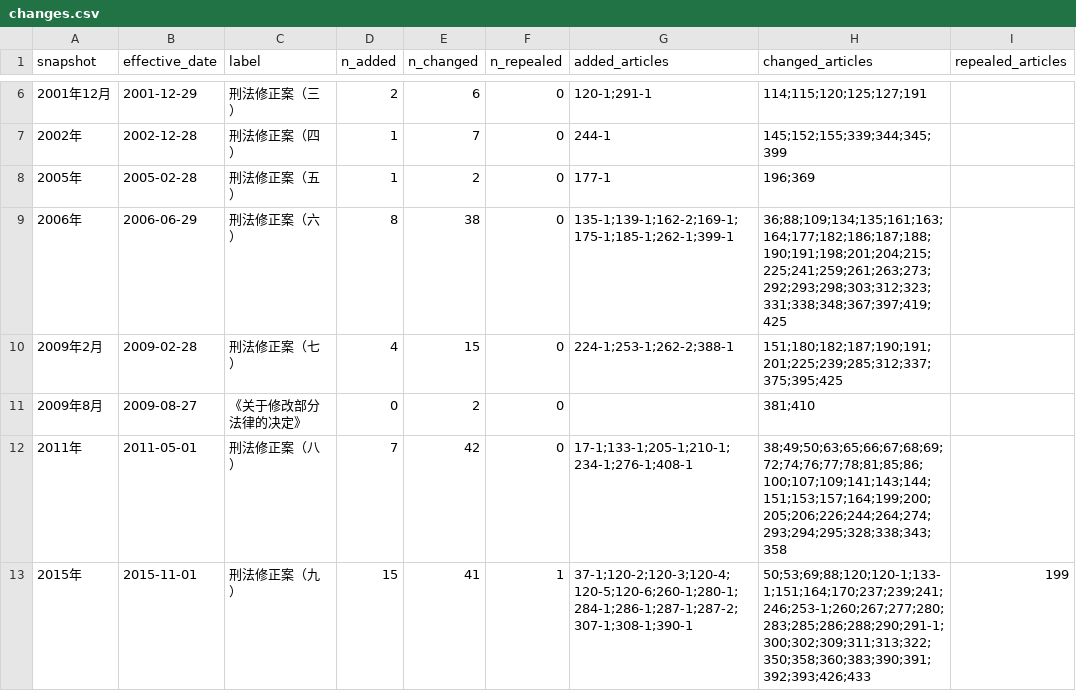
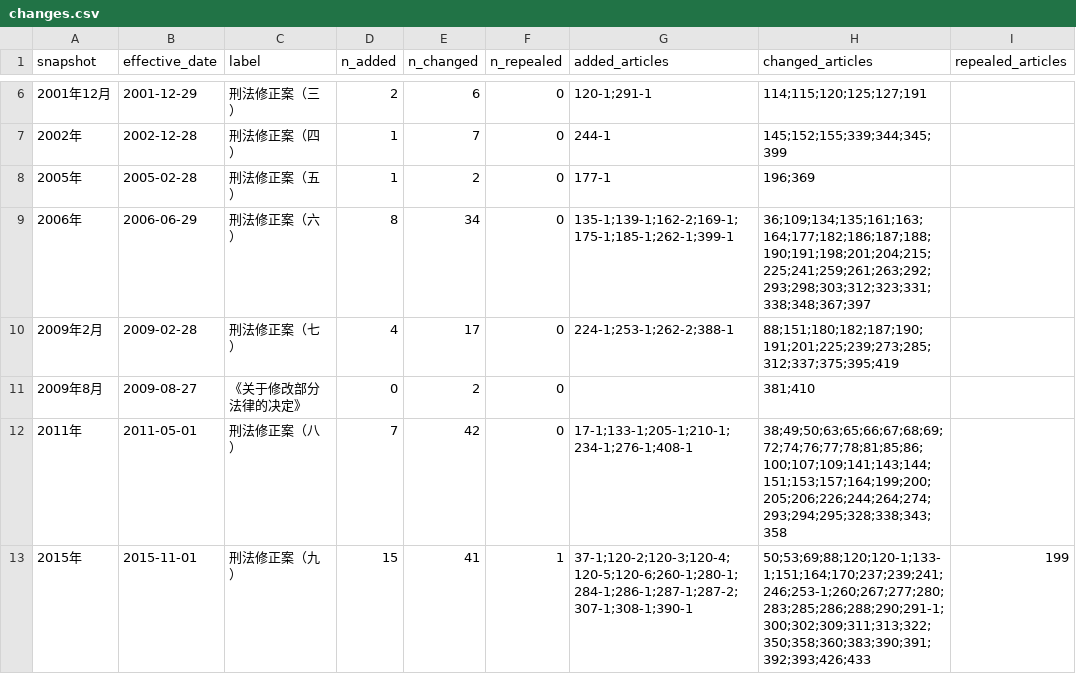
Before and after one commit to Ricardo-shuo-liu/GhostAuthorities, a CSV file: data/derived/changes.csv, drawn as a sheet; only a part is shown, gaps mark what is left out.

```diff
--- a/data/derived/changes.csv
+++ b/data/derived/changes.csv
@@ -8,4 +8,4 @@ snapshot,effective_date,label,n_added,n_changed,n_repealed,added_articles,change
 2005年,2005-02-28,刑法修正案（五）,1,2,0,177-1,196;369,
-2006年,2006-06-29,刑法修正案（六）,8,38,0,135-1;139-1;162-2;169-1;175-1;185-1;262-1;399-1,36;88;109;134;135;161;163;164;177;182;186;187;188;190;191;198;201;204;215;225;241;259;261;263;273;292;293;298;303;312;323;331;338;348;367;397;419;425,
-2009年2月,2009-02-28,刑法修正案（七）,4,15,0,224-1;253-1;262-2;388-1,151;180;182;187;190;191;201;225;239;285;312;337;375;395;425,
+2006年,2006-06-29,刑法修正案（六）,8,34,0,135-1;139-1;162-2;169-1;175-1;185-1;262-1;399-1,36;109;134;135;161;163;164;177;182;186;187;188;190;191;198;201;204;215;225;241;259;261;263;292;293;298;303;312;323;331;338;348;367;397,
+2009年2月,2009-02-28,刑法修正案（七）,4,17,0,224-1;253-1;262-2;388-1,88;151;180;182;187;190;191;201;225;239;273;285;312;337;375;395;419,
 2009年8月,2009-08-27,《关于修改部分法律的决定》,0,2,0,,381;410,
```
Also changed, not shown: data/derived/anomalies.csv, 26 other files.
